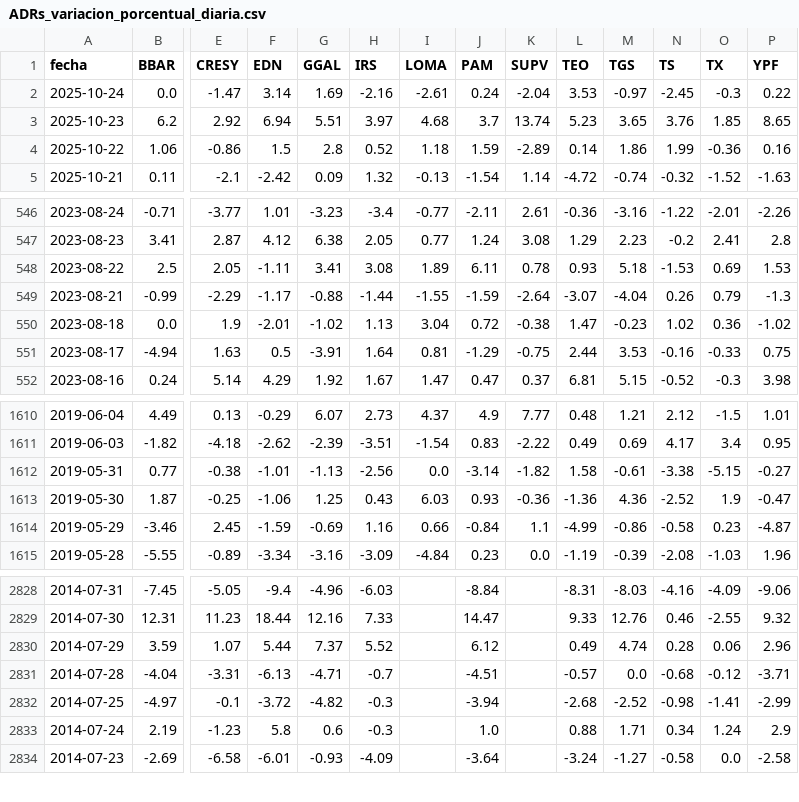
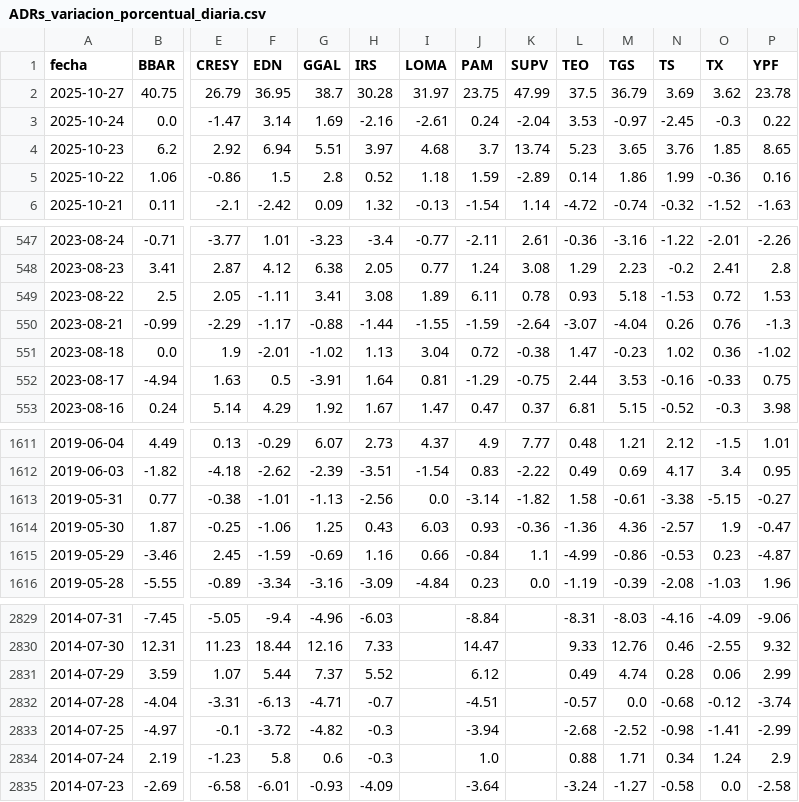
Before and after one commit to jesusrobles824/bases-de-datos, a CSV file: ADRs_variacion_porcentual_diaria.csv, drawn as a sheet; only a part is shown, gaps mark what is left out; addresses are those after the commit; rows hold the shown columns only; the diff names each change by its address in the sheet, - before the commit and + after, or states it on an @@ line.

```diff
--- a/ADRs_variacion_porcentual_diaria.csv
+++ b/ADRs_variacion_porcentual_diaria.csv
+row 2: 2025-10-27 | 40.75 | 26.79 | 36.95 | 38.7 | 30.28 | 31.97 | 23.75 | 47.99 | 37.5 | 36.79 | 3.69 | 3.62 | 23.78
-O549 (TX): 0.69
+O549 (TX): 0.72
-O550 (TX): 0.79
+O550 (TX): 0.76
-N1614 (TS): -2.52
+N1614 (TS): -2.57
-N1615 (TS): -0.58
+N1615 (TS): -0.53
-P2831 (YPF): 2.96
+P2831 (YPF): 2.99
-P2832 (YPF): -3.71
+P2832 (YPF): -3.74
```
Also changed, not shown: ADRs_Precios.csv, Principales_Tasas_de_Interés.csv, 9 other files.
